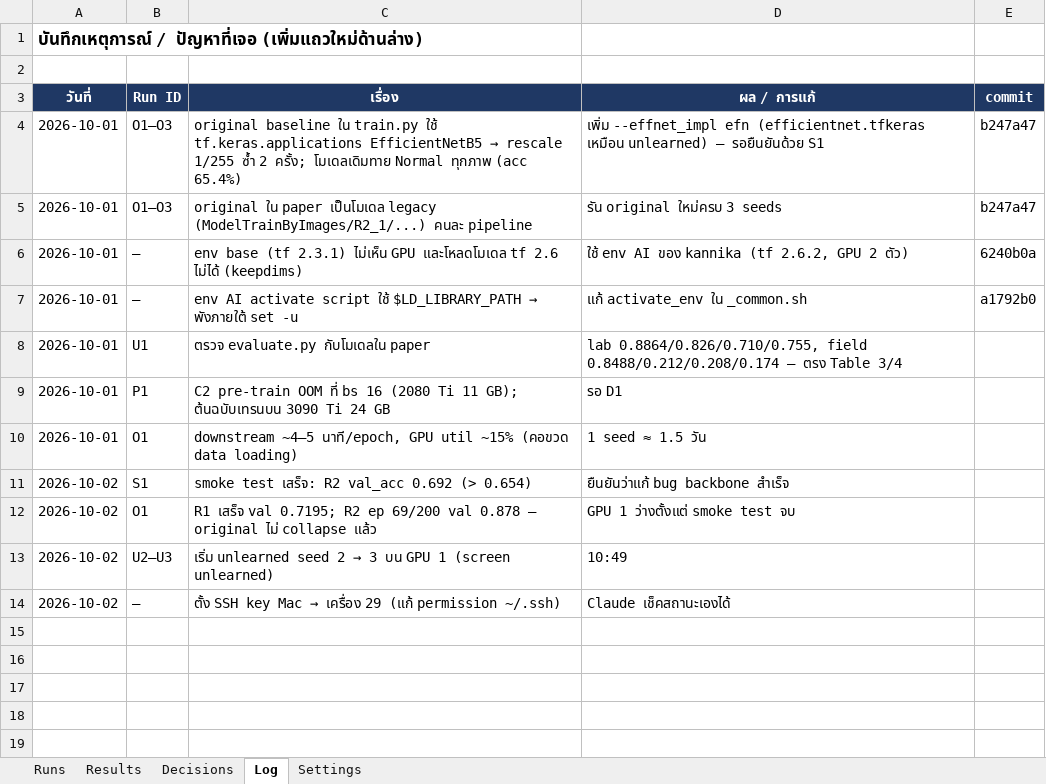
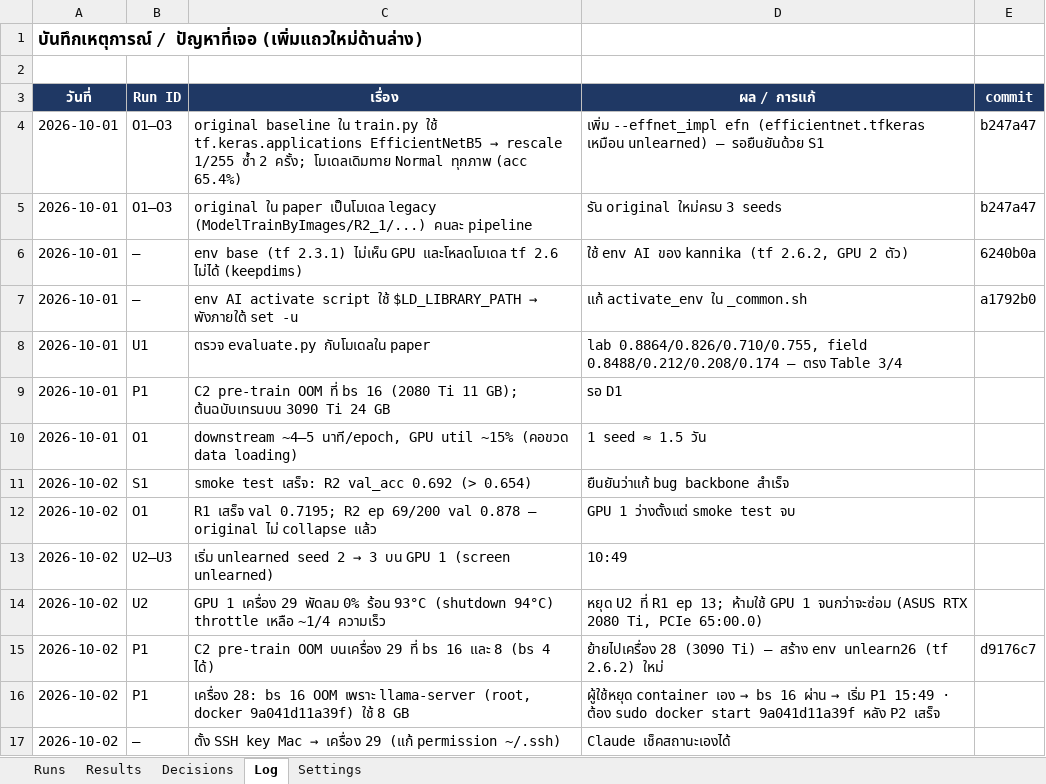
Before and after one commit to Peckkie/Machine-Unlearning-USAI-CCA-2026, an Excel workbook: experiments/Experiment_Tracker_X1X2.xlsx, sheet Log, drawn as a sheet; values as stored, in another font and other column widths than the file's, no borders; the diff names each change by its address in the sheet, - before the commit and + after, or states it on an @@ line.

```diff
--- a/experiments/Experiment_Tracker_X1X2.xlsx (sheet Log)
+++ b/experiments/Experiment_Tracker_X1X2.xlsx (sheet Log)
+row 14: 2026-10-02 | U2 | GPU 1 เครื่อง 29 พัดลม 0% ร้อน 93°C (shutdown 94°C) throttle เหลือ ~1/4 ความเร็ว | หยุด U2 ที่ R1 ep 13; ห้ามใช้ GPU 1 จนกว่าจะซ่อม (ASUS RTX 2080 Ti, PCIe 65:00.0)
+row 15: 2026-10-02 | P1 | C2 pre-train OOM บนเครื่อง 29 ที่ bs 16 และ 8 (bs 4 ได้) | ย้ายไปเครื่อง 28 (3090 Ti) — สร้าง env unlearn26 (tf 2.6.2) ใหม่ | d9176c7
+row 16: 2026-10-02 | P1 | เครื่อง 28: bs 16 OOM เพราะ llama-server (root, docker 9a041d11a39f) ใช้ 8 GB | ผู้ใช้หยุด container เอง → bs 16 ผ่าน → เริ่ม P1 15:49 · ต้อง sudo docker start 9a041d11a39f หลัง P2 เสร็จ
```
Also changed, not shown: sheet Runs, sheet Decisions, 1 other file.
